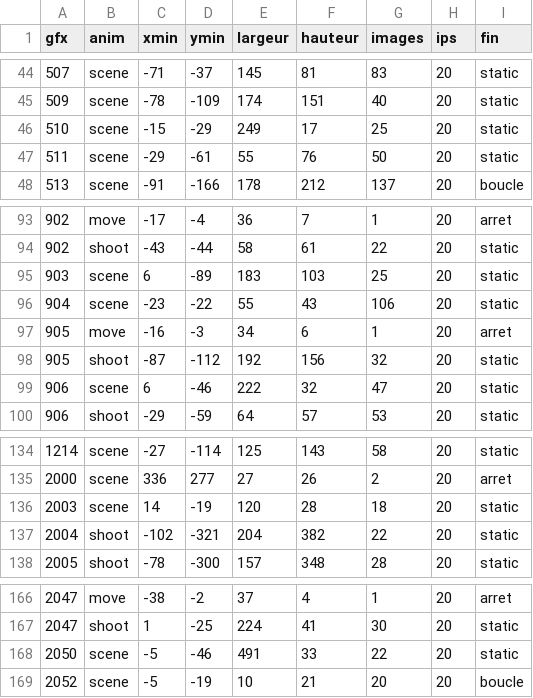
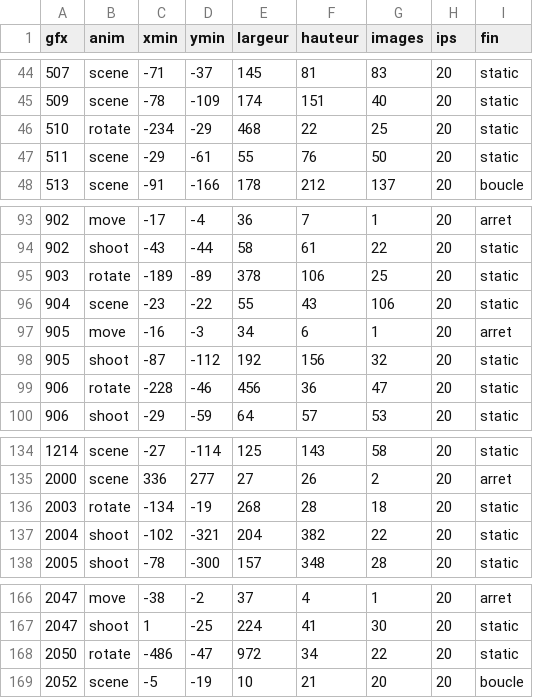
Before and after one commit to vazer7070/Outil_Azur_Retro, a TSV file: Outil_Azur_complet/Resources/Bot/Effets/sorts/effets.tsv, drawn as a sheet; only a part is shown, gaps mark what is left out; the diff covers the shown part only.

```diff
--- a/Outil_Azur_complet/Resources/Bot/Effets/sorts/effets.tsv
+++ b/Outil_Azur_complet/Resources/Bot/Effets/sorts/effets.tsv
@@ -45,3 +45,3 @@ gfx	anim	xmin	ymin	largeur	hauteur	images	ips	fin
 509	scene	-78	-109	174	151	40	20	static
-510	scene	-15	-29	249	17	25	20	static
+510	rotate	-234	-29	468	22	25	20	static
 511	scene	-29	-61	55	76	50	20	static
@@ -94,3 +94,3 @@ gfx	anim	xmin	ymin	largeur	hauteur	images	ips	fin
 902	shoot	-43	-44	58	61	22	20	static
-903	scene	6	-89	183	103	25	20	static
+903	rotate	-189	-89	378	106	25	20	static
 904	scene	-23	-22	55	43	106	20	static
@@ -98,3 +98,3 @@ gfx	anim	xmin	ymin	largeur	hauteur	images	ips	fin
 905	shoot	-87	-112	192	156	32	20	static
-906	scene	6	-46	222	32	47	20	static
+906	rotate	-228	-46	456	36	47	20	static
 906	shoot	-29	-59	64	57	53	20	static
@@ -135,3 +135,3 @@ gfx	anim	xmin	ymin	largeur	hauteur	images	ips	fin
 2000	scene	336	277	27	26	2	20	arret
-2003	scene	14	-19	120	28	18	20	static
+2003	rotate	-134	-19	268	28	18	20	static
 2004	shoot	-102	-321	204	382	22	20	static
@@ -167,3 +167,3 @@ gfx	anim	xmin	ymin	largeur	hauteur	images	ips	fin
 2047	shoot	1	-25	224	41	30	20	static
-2050	scene	-5	-46	491	33	22	20	static
+2050	rotate	-486	-47	972	34	22	20	static
 2052	scene	-5	-19	10	21	20	20	boucle
```
Also changed, not shown: 32 edited cells elsewhere in this file, Outil_Azur_complet/Resources/Bot/Effets/sorts/exclusions.tsv, 26 other files.
